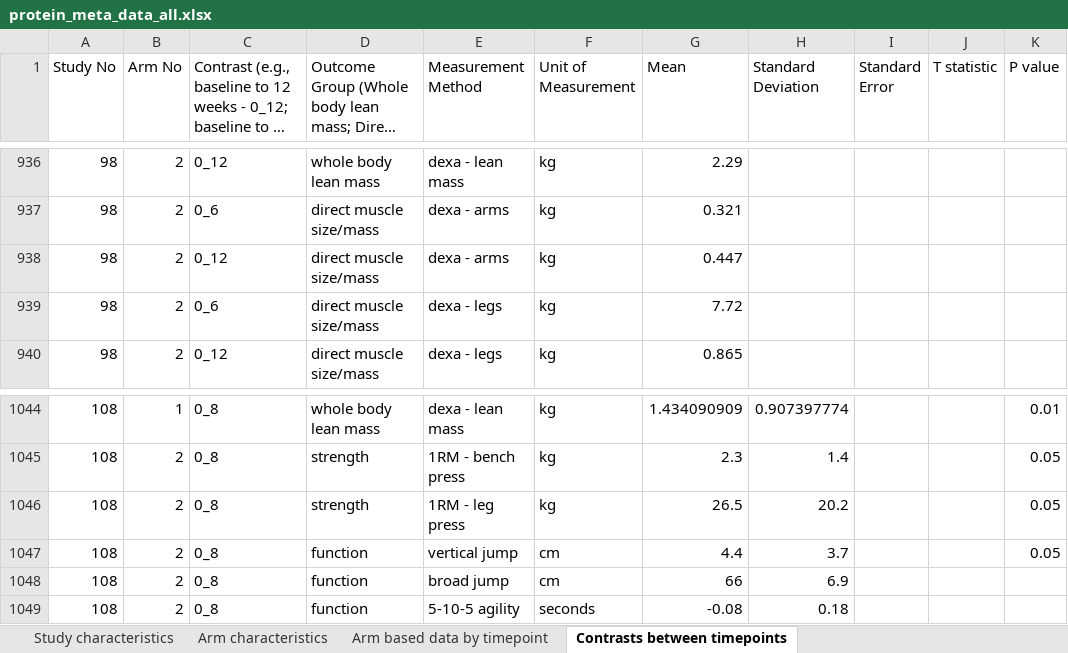
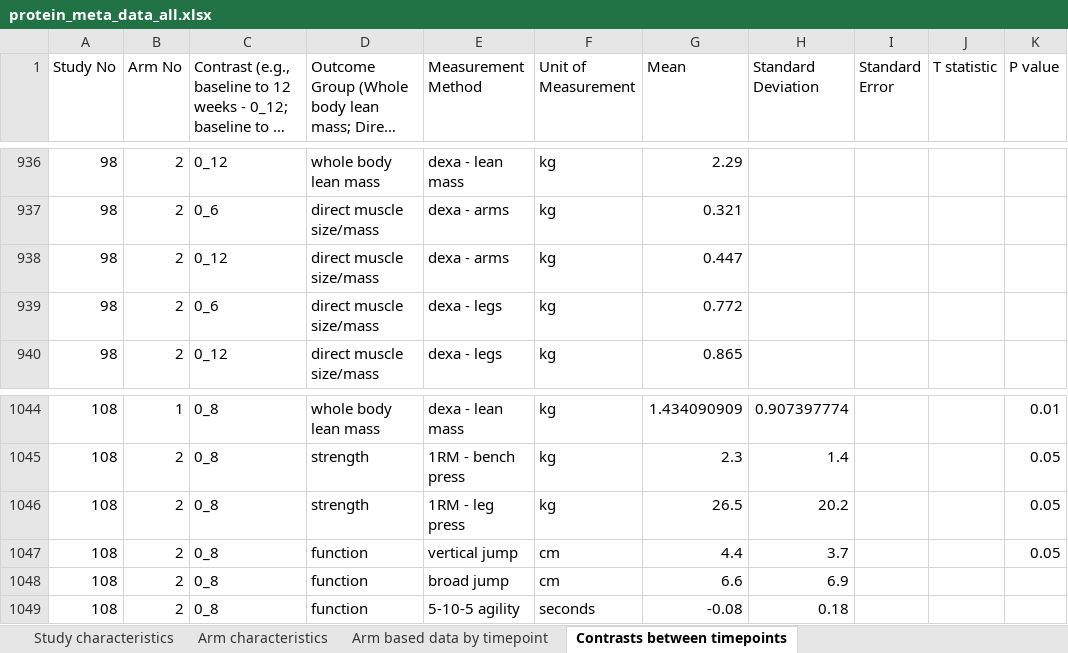
Before and after one commit to jamessteeleii/protein_dose_response_meta, an Excel workbook: data/protein_meta_data_all.xlsx, sheet Contrasts between timepoints, drawn as a sheet; only a part is shown, gaps mark what is left out; long unchanged cells end in …; values as stored, in another font and other column widths than the file's, no cell formats; the diff names each change by its address in the sheet, - before the commit and + after, or states it on an @@ line.

Commit message:
correct grouping for baseline SDs, fit brms models to full data (not just those with protein SEs), add contrasts tables to paper

```diff
--- a/data/protein_meta_data_all.xlsx (sheet Contrasts between timepoints)
+++ b/data/protein_meta_data_all.xlsx (sheet Contrasts between timepoints)
-G939 (Mean): 7.72
+G939 (Mean): 0.772
-G1048 (Mean): 66
+G1048 (Mean): 6.6
```
Also changed, not shown: sheet Arm based data by timepoint, cell formats, 9 other files.
